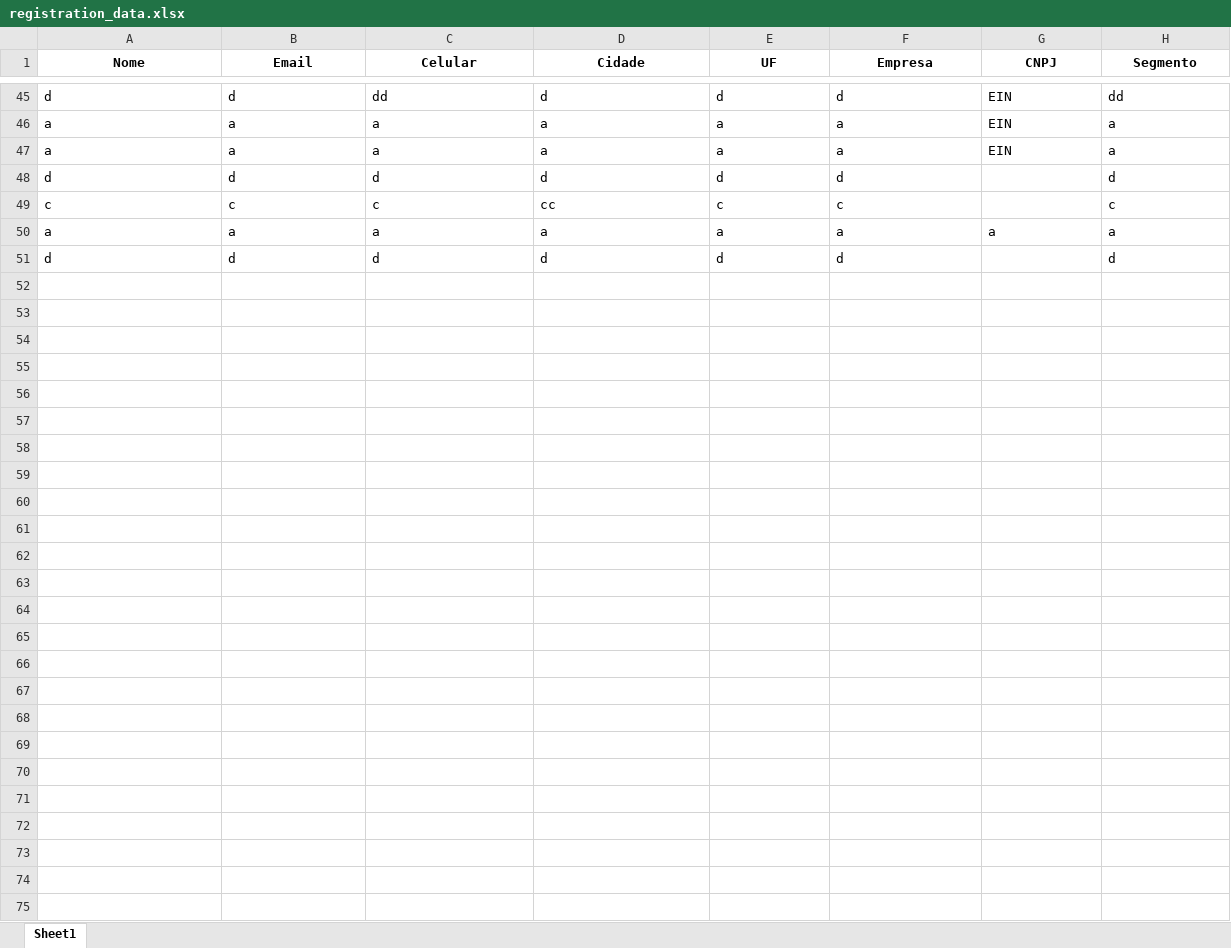
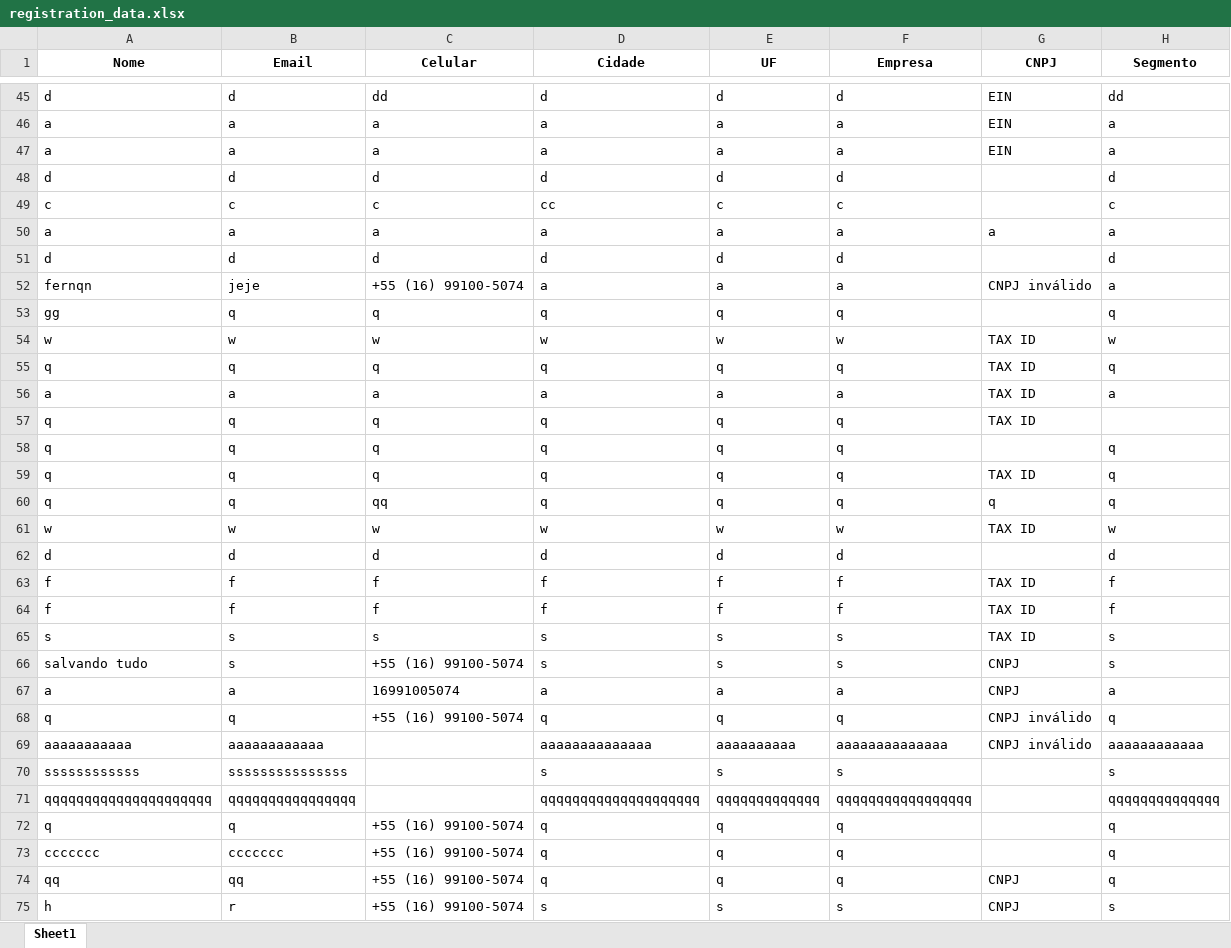
Before and after one commit to Fernandoenq/Quiz_Fedex_Labace_2024, an Excel workbook: registration_data.xlsx, sheet Sheet1, drawn as a sheet; only a part is shown, gaps mark what is left out; values as stored, in another font and other column widths than the file's, no borders; the diff names each change by its address in the sheet, - before the commit and + after, or states it on an @@ line.

```diff
--- a/registration_data.xlsx (sheet Sheet1)
+++ b/registration_data.xlsx (sheet Sheet1)
+row 52: fernqn | jeje | +55 (16) 99100-5074 | a | a | a | CNPJ inválido | a
+row 53: gg | q | q | q | q | q |  | q
+row 54: w | w | w | w | w | w | TAX ID | w
+row 55: q | q | q | q | q | q | TAX ID | q
+row 56: a | a | a | a | a | a | TAX ID | a
+row 57: q | q | q | q | q | q | TAX ID
+row 58: q | q | q | q | q | q |  | q
+row 59: q | q | q | q | q | q | TAX ID | q
+row 60: q | q | qq | q | q | q | q | q
+row 61: w | w | w | w | w | w | TAX ID | w
+row 62: d | d | d | d | d | d |  | d
+row 63: f | f | f | f | f | f | TAX ID | f
+row 64: f | f | f | f | f | f | TAX ID | f
+row 65: s | s | s | s | s | s | TAX ID | s
+row 66: salvando tudo | s | +55 (16) 99100-5074 | s | s | s | CNPJ | s
+row 67: a | a | 16991005074 | a | a | a | CNPJ | a
+row 68: q | q | +55 (16) 99100-5074 | q | q | q | CNPJ inválido | q
+row 69: aaaaaaaaaaa | aaaaaaaaaaaa |  | aaaaaaaaaaaaaa | aaaaaaaaaa | aaaaaaaaaaaaaa | CNPJ inválido | aaaaaaaaaaaa
+row 70: ssssssssssss | sssssssssssssss |  | s | s | s |  | s
+row 71: qqqqqqqqqqqqqqqqqqqqq | qqqqqqqqqqqqqqqq |  | qqqqqqqqqqqqqqqqqqqq | qqqqqqqqqqqqq | qqqqqqqqqqqqqqqqq |  | qqqqqqqqqqqqqq
+row 72: q | q | +55 (16) 99100-5074 | q | q | q |  | q
+row 73: ccccccc | ccccccc | +55 (16) 99100-5074 | q | q | q |  | q
+row 74: qq | qq | +55 (16) 99100-5074 | q | q | q | CNPJ | q
+row 75: h | r | +55 (16) 99100-5074 | s | s | s | CNPJ | s
```
Also changed, not shown: 23 other files.
